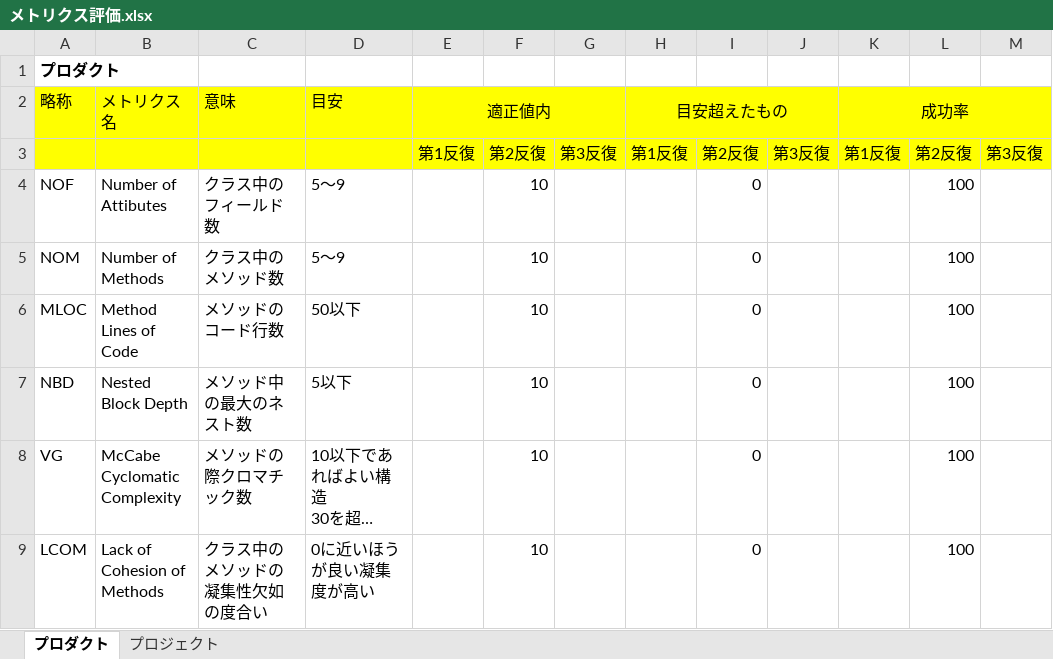
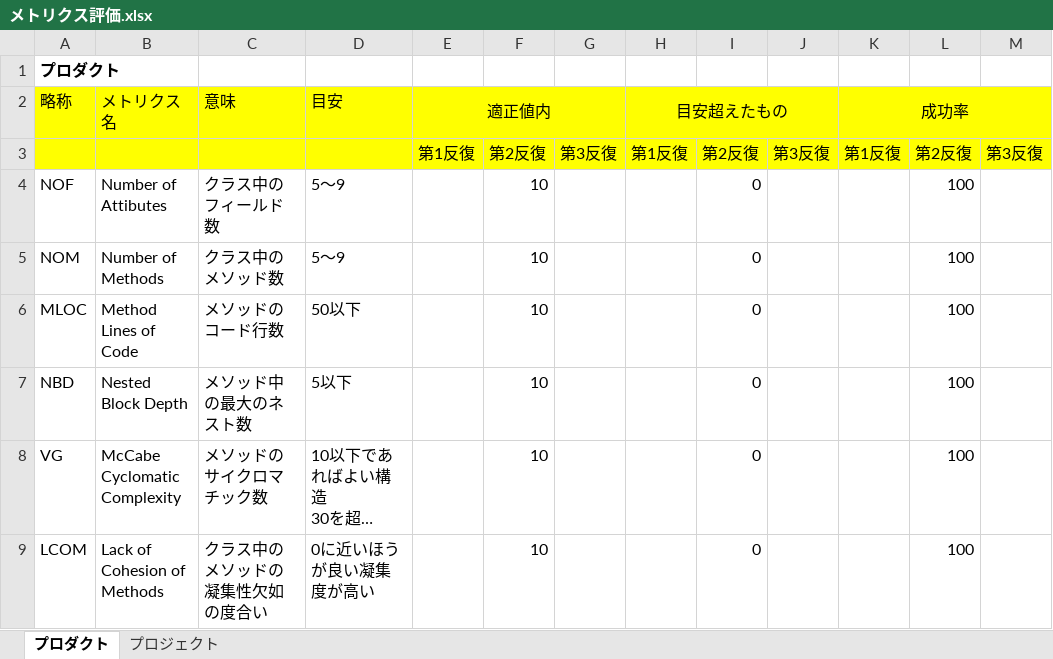
Before and after one commit to 2020011/miniProject, an Excel workbook: 07_振り返り/メトリクス評価.xlsx, sheet プロダクト, drawn as a sheet; long unchanged cells end in …; values as stored, in another font and other column widths than the file's, no borders; the diff names each change by its address in the sheet, - before the commit and + after, or states it on an @@ line.

```diff
--- a/07_振り返り/メトリクス評価.xlsx (sheet プロダクト)
+++ b/07_振り返り/メトリクス評価.xlsx (sheet プロダクト)
-C8 (意味): メソッドの際クロマチック数
+C8 (意味): メソッドのサイクロマチック数
```
Also changed, not shown: 07_振り返り/70_開発体験シート.xlsx.
